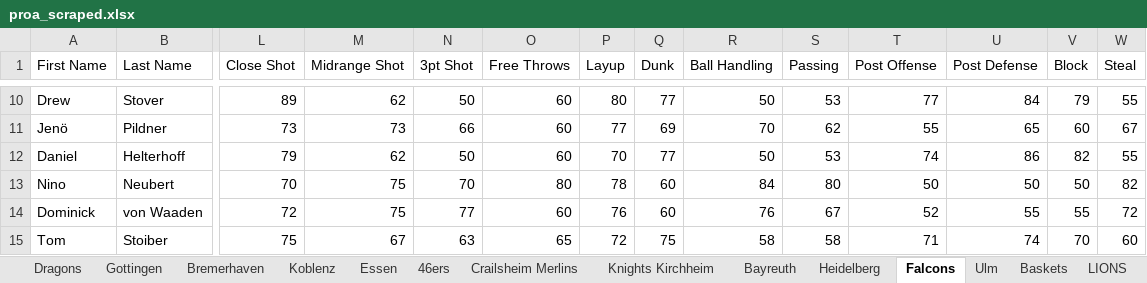
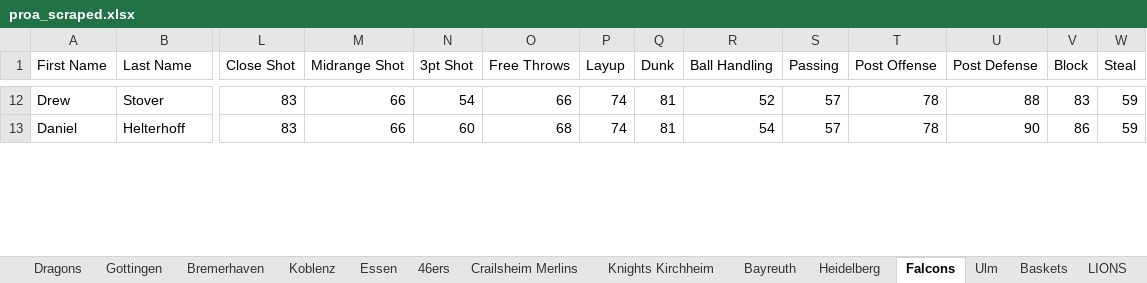
Before and after one commit to lifestepvan2/PROA2K5, an Excel workbook: proa_scraped.xlsx, sheet Falcons, drawn as a sheet; only a part is shown, gaps mark what is left out; values as stored, in another font and other column widths than the file's, no borders; removed rows and columns are numbered as before the commit, all else as after; rows hold the shown columns only; the diff covers the shown part only; the diff names each change by its address in the sheet, - before the commit and + after, or states it on an @@ line.

```diff
--- a/proa_scraped.xlsx (sheet Falcons)
+++ b/proa_scraped.xlsx (sheet Falcons)
-L12 (Close Shot): 89
+L12 (Close Shot): 83
-M12 (Midrange Shot): 62
+M12 (Midrange Shot): 66
-N12 (3pt Shot): 50
+N12 (3pt Shot): 54
-O12 (Free Throws): 60
+O12 (Free Throws): 66
-P12 (Layup): 80
+P12 (Layup): 74
-Q12 (Dunk): 77
+Q12 (Dunk): 81
-R12 (Ball Handling): 50
+R12 (Ball Handling): 52
-S12 (Passing): 53
+S12 (Passing): 57
-T12 (Post Offense): 77
+T12 (Post Offense): 78
-U12 (Post Defense): 84
+U12 (Post Defense): 88
-V12 (Block): 79
+V12 (Block): 83
-W12 (Steal): 55
+W12 (Steal): 59
-row 11: Jenö | Pildner | 73 | 73 | 66 | 60 | 77 | 69 | 70 | 62 | 55 | 65 | 60 | 67
-L13 (Close Shot): 79
+L13 (Close Shot): 83
-M13 (Midrange Shot): 62
+M13 (Midrange Shot): 66
-N13 (3pt Shot): 50
+N13 (3pt Shot): 60
-O13 (Free Throws): 60
+O13 (Free Throws): 68
-P13 (Layup): 70
+P13 (Layup): 74
-Q13 (Dunk): 77
+Q13 (Dunk): 81
-R13 (Ball Handling): 50
+R13 (Ball Handling): 54
-S13 (Passing): 53
+S13 (Passing): 57
-T13 (Post Offense): 74
+T13 (Post Offense): 78
-U13 (Post Defense): 86
+U13 (Post Defense): 90
-V13 (Block): 82
+V13 (Block): 86
-W13 (Steal): 55
+W13 (Steal): 59
-row 13: Nino | Neubert | 70 | 75 | 70 | 80 | 78 | 60 | 84 | 80 | 50 | 50 | 50 | 82
-row 14: Dominick | von Waaden | 72 | 75 | 77 | 60 | 76 | 60 | 76 | 67 | 52 | 55 | 55 | 72
-row 15: Tom | Stoiber | 75 | 67 | 63 | 65 | 72 | 75 | 58 | 58 | 71 | 74 | 70 | 60
```
Also changed, not shown: 9 added rows, 5 removed rows and 93 edited cells elsewhere in this sheet, sheet Dragons, sheet Bremerhaven, sheet Ulm, sheet Bayreuth, sheet LIONS, sheet Koblenz, 11 more sheets, 6 other files.
